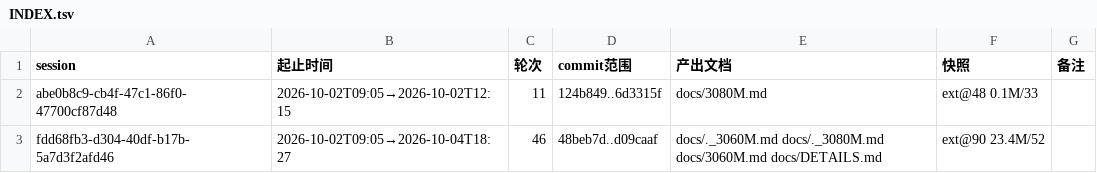
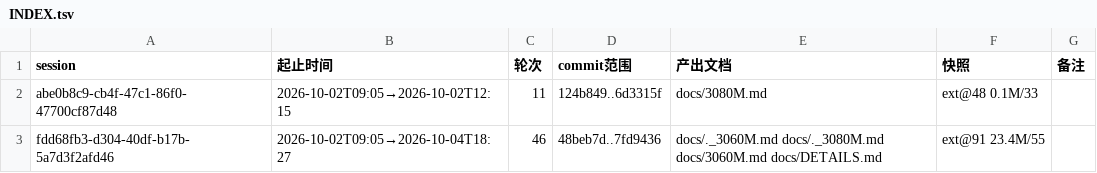
Before and after one commit to luweigen/Strata, a TSV file: _traj/INDEX.tsv, drawn as a sheet.

```diff
--- a/_traj/INDEX.tsv
+++ b/_traj/INDEX.tsv
@@ -2,2 +2,2 @@ session	起止时间	轮次	commit范围	产出文档	快照	备注
 abe0b8c9-cb4f-47c1-86f0-47700cf87d48	2026-10-02T09:05→2026-10-02T12:15	11	124b849..6d3315f	docs/3080M.md	ext@48 0.1M/33	
-fdd68fb3-d304-40df-b17b-5a7d3f2afd46	2026-10-02T09:05→2026-10-04T18:27	46	48beb7d..d09caaf	docs/._3060M.md docs/._3080M.md docs/3060M.md docs/DETAILS.md	ext@90 23.4M/52	
+fdd68fb3-d304-40df-b17b-5a7d3f2afd46	2026-10-02T09:05→2026-10-04T18:27	46	48beb7d..7fd9436	docs/._3060M.md docs/._3080M.md docs/3060M.md docs/DETAILS.md	ext@91 23.4M/55	
```
Also changed, not shown: _traj/work/fdd68fb3-d304-40df-b17b-5a7d3f2afd46/MANIFEST.tsv, 4 other files.
